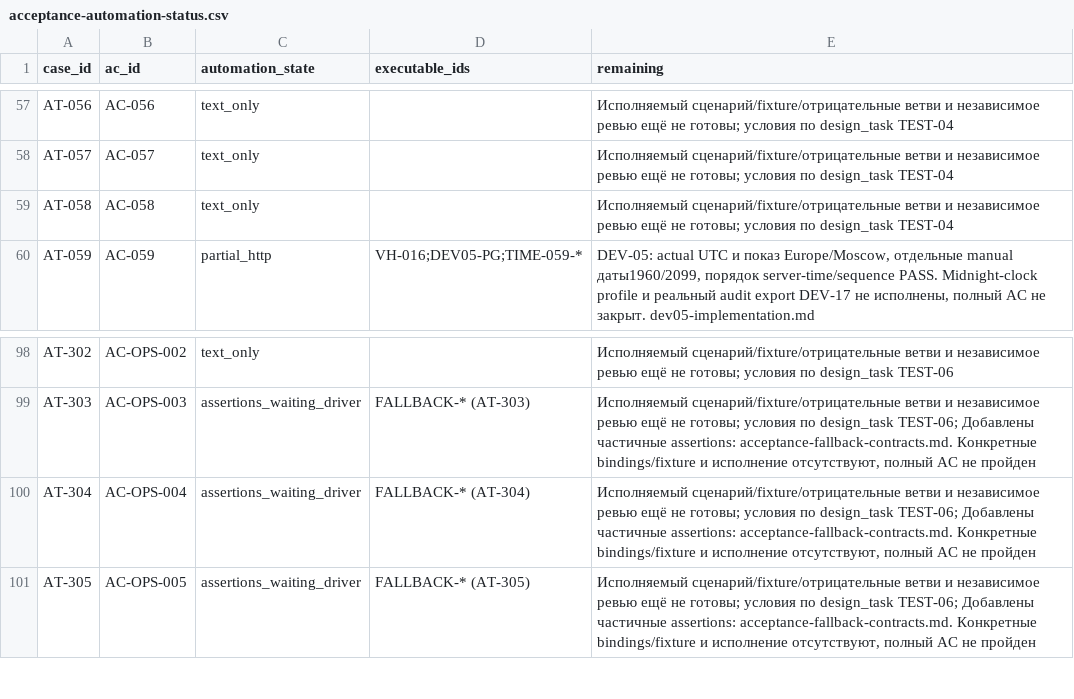
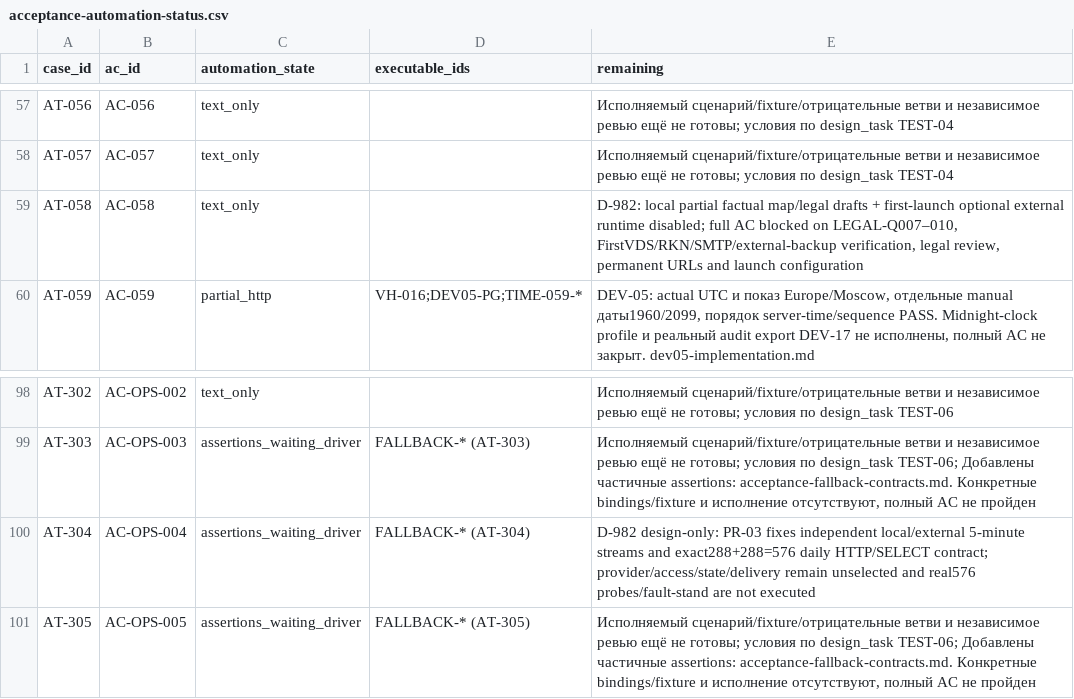
Before and after one commit to nnamecode/nestakada, a CSV file: docs/acceptance-automation-status.csv, drawn as a sheet; only a part is shown, gaps mark what is left out.

Commit message:
Map legal and monitoring acceptance evidence

```diff
--- a/docs/acceptance-automation-status.csv
+++ b/docs/acceptance-automation-status.csv
@@ -58,3 +58,3 @@ case_id,ac_id,automation_state,executable_ids,remaining
 "AT-057","AC-057","text_only","","Исполняемый сценарий/fixture/отрицательные ветви и независимое ревью ещё не готовы; условия по design_task TEST-04"
-"AT-058","AC-058","text_only","","Исполняемый сценарий/fixture/отрицательные ветви и независимое ревью ещё не готовы; условия по design_task TEST-04"
+"AT-058","AC-058","text_only","","D-982: local partial factual map/legal drafts + first-launch optional external runtime disabled; full AC blocked on LEGAL-Q007–010, FirstVDS/RKN/SMTP/external-backup verification, legal review, permanent URLs and launch configuration"
 "AT-059","AC-059","partial_http","VH-016;DEV05-PG;TIME-059-*","DEV-05: actual UTC и показ Europe/Moscow, отдельные manual даты1960/2099, порядок server-time/sequence PASS. Midnight-clock profile и реальный audit export DEV-17 не исполнены, полный AC не закрыт. dev05-implementation.md"
@@ -99,3 +99,3 @@ case_id,ac_id,automation_state,executable_ids,remaining
 "AT-303","AC-OPS-003","assertions_waiting_driver","FALLBACK-* (AT-303)","Исполняемый сценарий/fixture/отрицательные ветви и независимое ревью ещё не готовы; условия по design_task TEST-06; Добавлены частичные assertions: acceptance-fallback-contracts.md. Конкретные bindings/fixture и исполнение отсутствуют, полный AC не пройден"
-"AT-304","AC-OPS-004","assertions_waiting_driver","FALLBACK-* (AT-304)","Исполняемый сценарий/fixture/отрицательные ветви и независимое ревью ещё не готовы; условия по design_task TEST-06; Добавлены частичные assertions: acceptance-fallback-contracts.md. Конкретные bindings/fixture и исполнение отсутствуют, полный AC не пройден"
+"AT-304","AC-OPS-004","assertions_waiting_driver","FALLBACK-* (AT-304)","D-982 design-only: PR-03 fixes independent local/external 5-minute streams and exact288+288=576 daily HTTP/SELECT contract; provider/access/state/delivery remain unselected and real576 probes/fault-stand are not executed"
 "AT-305","AC-OPS-005","assertions_waiting_driver","FALLBACK-* (AT-305)","Исполняемый сценарий/fixture/отрицательные ветви и независимое ревью ещё не готовы; условия по design_task TEST-06; Добавлены частичные assertions: acceptance-fallback-contracts.md. Конкретные bindings/fixture и исполнение отсутствуют, полный AC не пройден"
```
Also changed, not shown: 4 other files.
